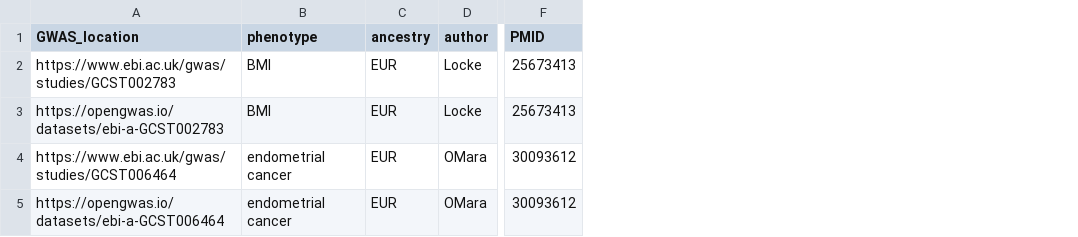
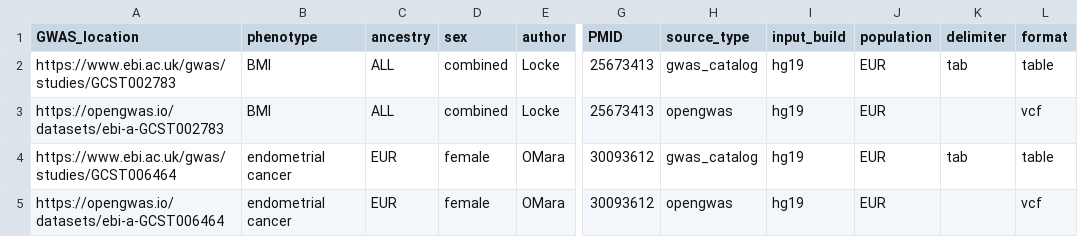
Before and after one commit to mattlee821/GWASprocessing, a TSV file: manifests/test.tsv, drawn as a sheet; only a part is shown, gaps mark what is left out; the diff names each change by its address in the sheet, - before the commit and + after, or states it on an @@ line.

Commit message:
README: numbered installation and usage steps, every manifest column explained; validate sex and format
- Installation: 7 numbered steps, with the choice between local tools and the container at step 2.
- manifests/test.tsv fills in all 13 columns; Locke is ancestry ALL with population EUR (HapMap CEU frequencies).
- The manifest check rejects sex other than combined, male or female, and format other than table or vcf.
- README explains INFO/HM (harmonisation).

```diff
--- a/manifests/test.tsv
+++ b/manifests/test.tsv
+column D (sex), rows 2-5: combined | combined | female | female
+column H (source_type), rows 2-5: gwas_catalog | opengwas | gwas_catalog | opengwas
+column I (input_build), rows 2-5: all hg19
+column J (population), rows 2-5: all EUR
+column K (delimiter), rows 2-4: tab |  | tab
+column L (format), rows 2-5: table | vcf | table | vcf
-C2:C3 (ancestry): EUR
+C2:C3 (ancestry): ALL
```
Also changed, not shown: 3 other files.
